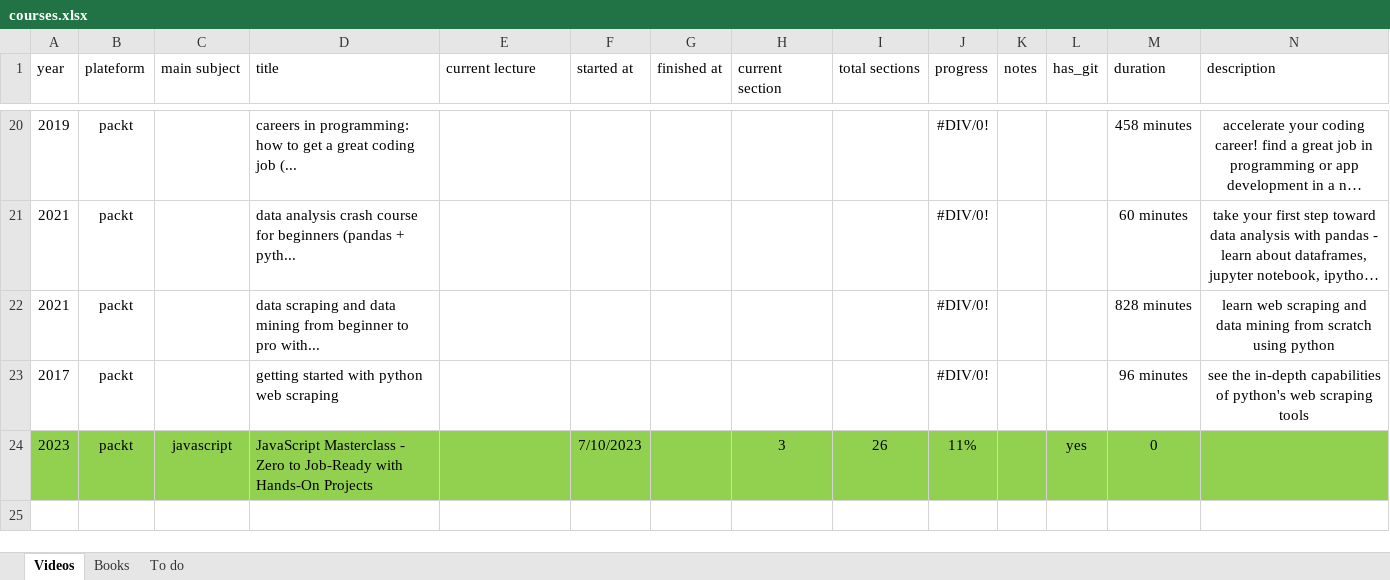
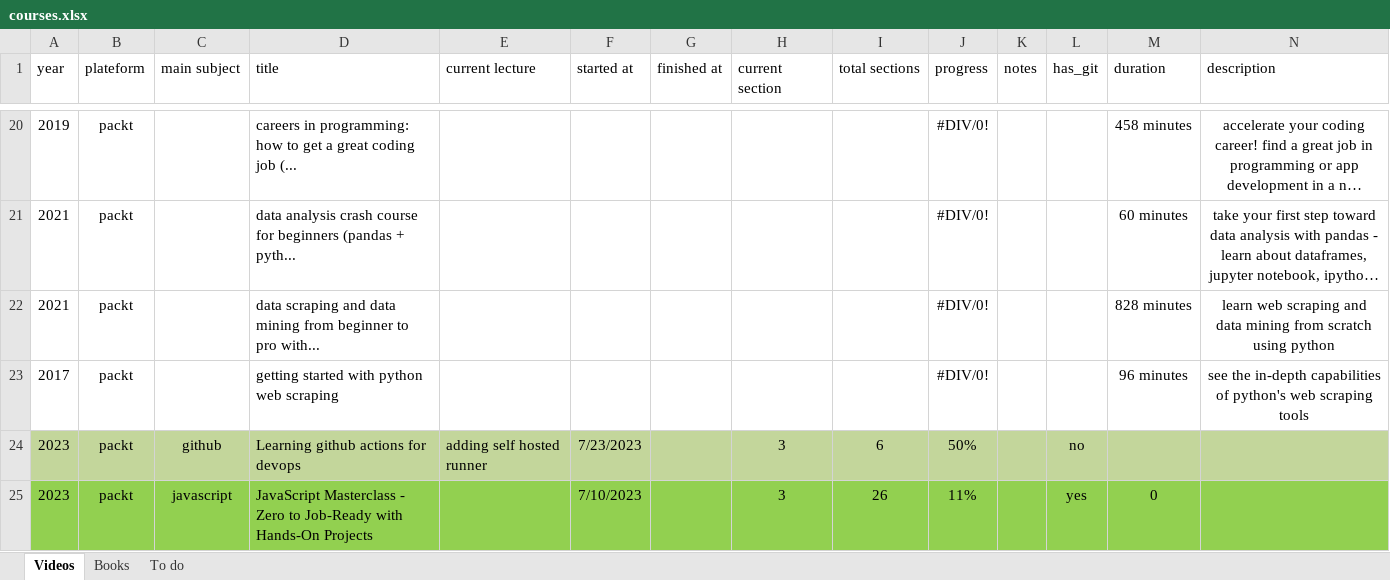
Before and after one commit to 2snufkin/notes, an Excel workbook: courses.xlsx, sheet Videos, drawn as a sheet; only a part is shown, gaps mark what is left out; long unchanged cells end in …; values as stored, in another font and other column widths than the file's, no borders; table styles not drawn; rows hold the shown columns only; the diff names each change by its address in the sheet, - before the commit and + after, or states it on an @@ line.

```diff
--- a/courses.xlsx (sheet Videos)
+++ b/courses.xlsx (sheet Videos)
+row 24: 2023 | packt | github | Learning github actions for devops | adding self hosted runner | 7/23/2023 |  | 3 | 6 | 50% |  | no
```
Also changed, not shown: 4 other files.
